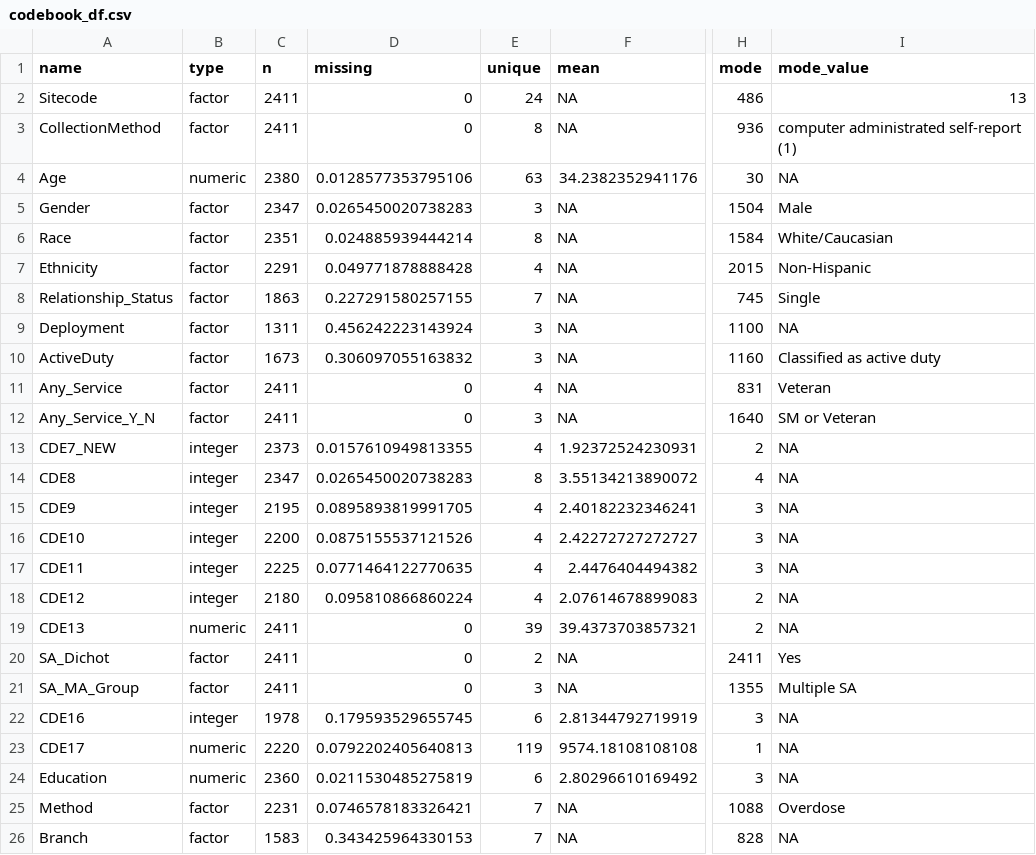
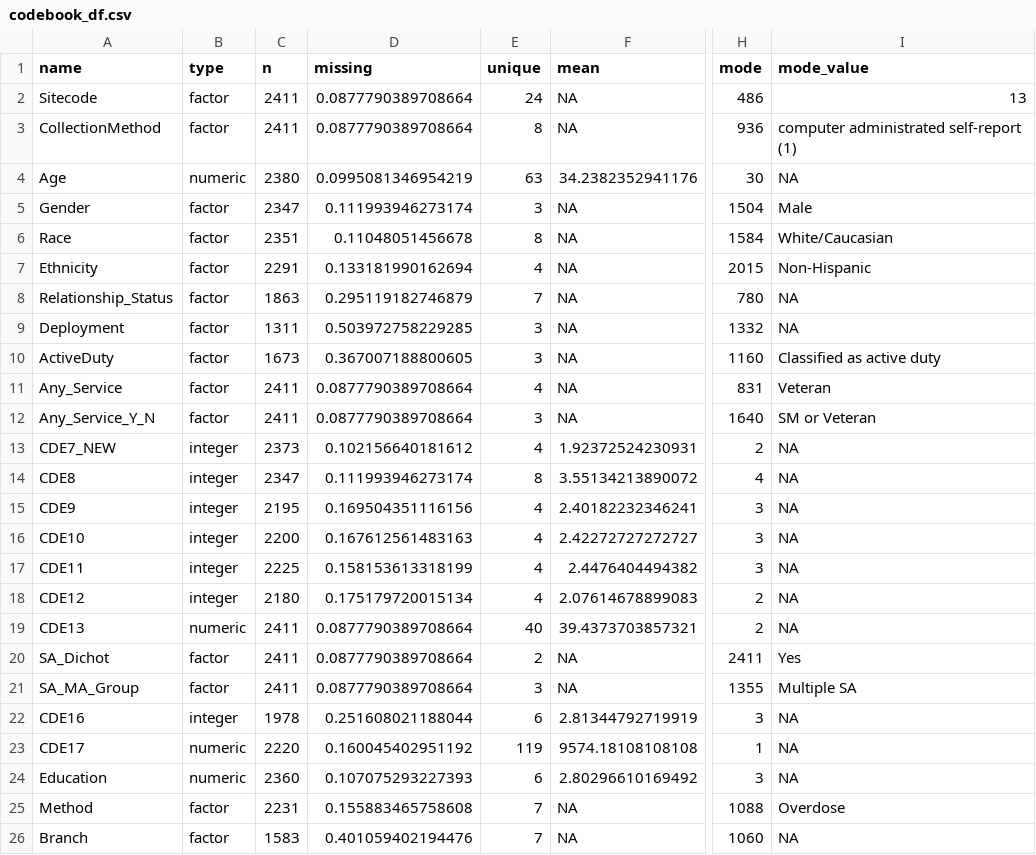
Before and after one commit to cjvanlissa/MSRC_LPA, a CSV file: codebook_df.csv, drawn as a sheet; only a part is shown, gaps mark what is left out; the diff names each change by its address in the sheet, - before the commit and + after, or states it on an @@ line.

```diff
--- a/codebook_df.csv
+++ b/codebook_df.csv
-D2:D3 (missing): 0
+D2:D3 (missing): 0.0877790389708664
-D4 (missing): 0.0128577353795106
+D4 (missing): 0.0995081346954219
-D5 (missing): 0.0265450020738283
+D5 (missing): 0.111993946273174
-D6 (missing): 0.024885939444214
+D6 (missing): 0.11048051456678
-D7 (missing): 0.049771878888428
+D7 (missing): 0.133181990162694
-D8 (missing): 0.227291580257155
+D8 (missing): 0.295119182746879
-H8 (mode): 745
+H8 (mode): 780
-I8 (mode_value): Single
+I8 (mode_value): NA
-D9 (missing): 0.456242223143924
+D9 (missing): 0.503972758229285
-H9 (mode): 1100
+H9 (mode): 1332
-D10 (missing): 0.306097055163832
+D10 (missing): 0.367007188800605
-D11:D12 (missing): 0
+D11:D12 (missing): 0.0877790389708664
-D13 (missing): 0.0157610949813355
+D13 (missing): 0.102156640181612
-D14 (missing): 0.0265450020738283
+D14 (missing): 0.111993946273174
-D15 (missing): 0.0895893819991705
+D15 (missing): 0.169504351116156
-D16 (missing): 0.0875155537121526
+D16 (missing): 0.167612561483163
-D17 (missing): 0.0771464122770635
+D17 (missing): 0.158153613318199
-D18 (missing): 0.095810866860224
+D18 (missing): 0.175179720015134
-D19:D21 (missing): 0
+D19:D21 (missing): 0.0877790389708664
-E19 (unique): 39
+E19 (unique): 40
-D22 (missing): 0.179593529655745
+D22 (missing): 0.251608021188044
-D23 (missing): 0.0792202405640813
+D23 (missing): 0.160045402951192
-D24 (missing): 0.0211530485275819
+D24 (missing): 0.107075293227393
-D25 (missing): 0.0746578183326421
+D25 (missing): 0.155883465758608
-D26 (missing): 0.343425964330153
+D26 (missing): 0.401059402194476
-H26 (mode): 828
+H26 (mode): 1060
```
Also changed, not shown: 7 other files.
